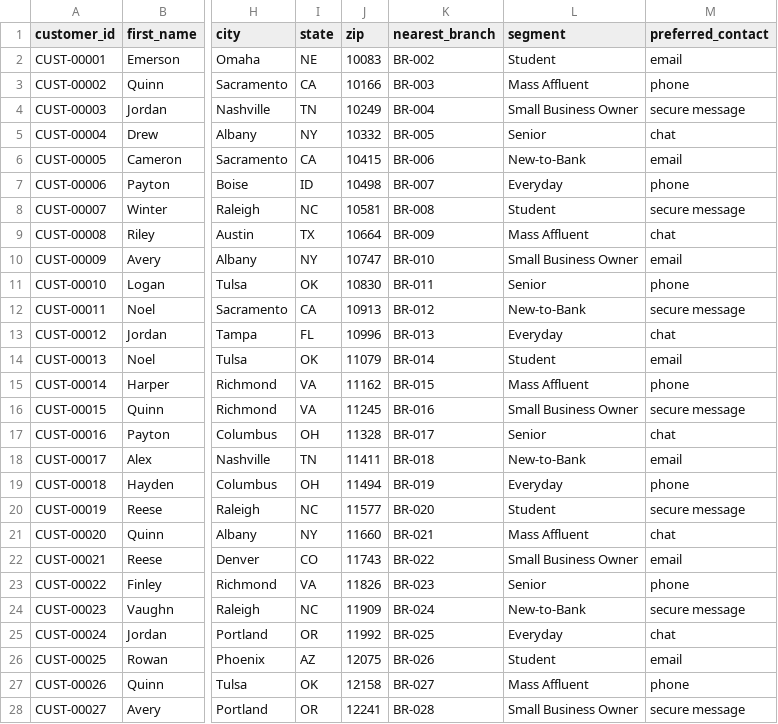
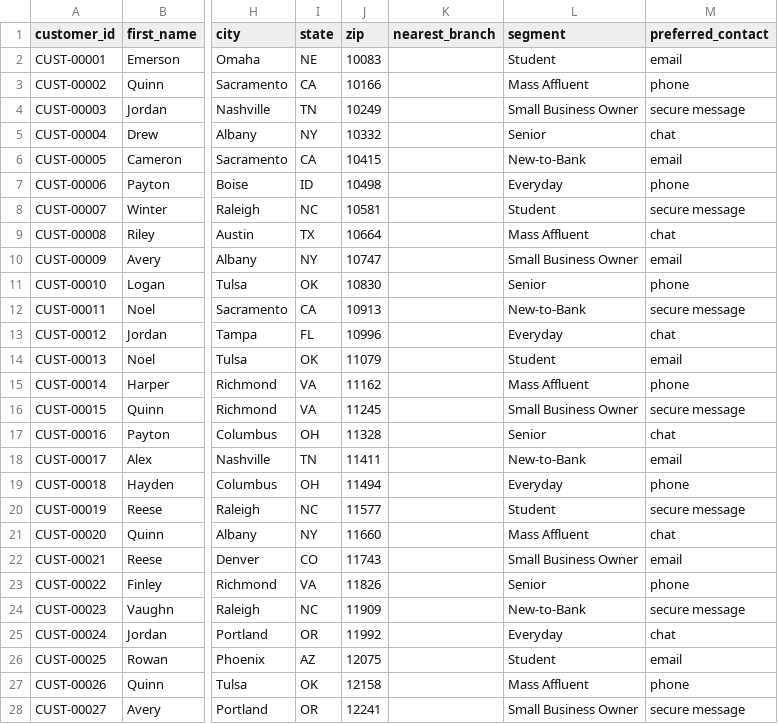
Before and after one commit to johnsnjr77-bit/berryruth-bank-crm, a CSV file: data/customers.csv, drawn as a sheet; only a part is shown, gaps mark what is left out; the diff covers the shown part only; the diff names each change by its address in the sheet, - before the commit and + after, or states it on an @@ line.

Commit message:
Make nearest branch blank and editable

```diff
--- a/data/customers.csv
+++ b/data/customers.csv
-K2 (nearest_branch): BR-002
+K2 (nearest_branch): (empty)
-K3 (nearest_branch): BR-003
+K3 (nearest_branch): (empty)
-K4 (nearest_branch): BR-004
+K4 (nearest_branch): (empty)
-K5 (nearest_branch): BR-005
+K5 (nearest_branch): (empty)
-K6 (nearest_branch): BR-006
+K6 (nearest_branch): (empty)
-K7 (nearest_branch): BR-007
+K7 (nearest_branch): (empty)
-K8 (nearest_branch): BR-008
+K8 (nearest_branch): (empty)
-K9 (nearest_branch): BR-009
+K9 (nearest_branch): (empty)
-K10 (nearest_branch): BR-010
+K10 (nearest_branch): (empty)
-K11 (nearest_branch): BR-011
+K11 (nearest_branch): (empty)
-K12 (nearest_branch): BR-012
+K12 (nearest_branch): (empty)
-K13 (nearest_branch): BR-013
+K13 (nearest_branch): (empty)
-K14 (nearest_branch): BR-014
+K14 (nearest_branch): (empty)
-K15 (nearest_branch): BR-015
+K15 (nearest_branch): (empty)
-K16 (nearest_branch): BR-016
+K16 (nearest_branch): (empty)
-K17 (nearest_branch): BR-017
+K17 (nearest_branch): (empty)
-K18 (nearest_branch): BR-018
+K18 (nearest_branch): (empty)
-K19 (nearest_branch): BR-019
+K19 (nearest_branch): (empty)
-K20 (nearest_branch): BR-020
+K20 (nearest_branch): (empty)
-K21 (nearest_branch): BR-021
+K21 (nearest_branch): (empty)
-K22 (nearest_branch): BR-022
+K22 (nearest_branch): (empty)
-K23 (nearest_branch): BR-023
+K23 (nearest_branch): (empty)
-K24 (nearest_branch): BR-024
+K24 (nearest_branch): (empty)
-K25 (nearest_branch): BR-025
+K25 (nearest_branch): (empty)
-K26 (nearest_branch): BR-026
+K26 (nearest_branch): (empty)
-K27 (nearest_branch): BR-027
+K27 (nearest_branch): (empty)
-K28 (nearest_branch): BR-028
+K28 (nearest_branch): (empty)
```
Also changed, not shown: 173 edited cells elsewhere in this file, 4 other files.
